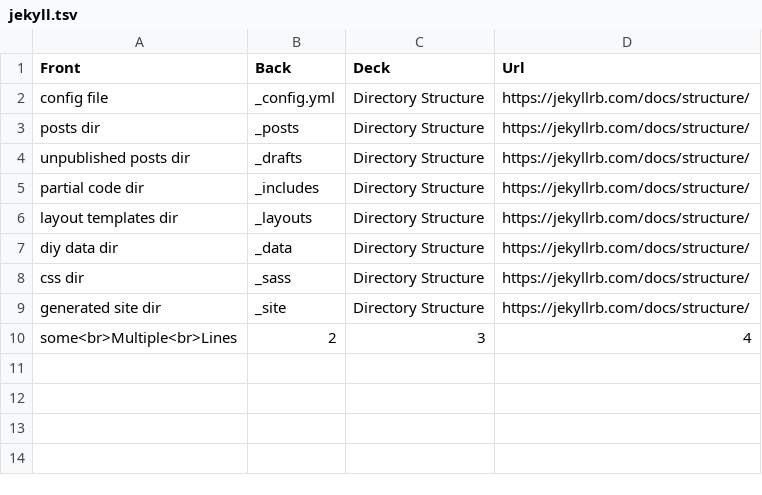
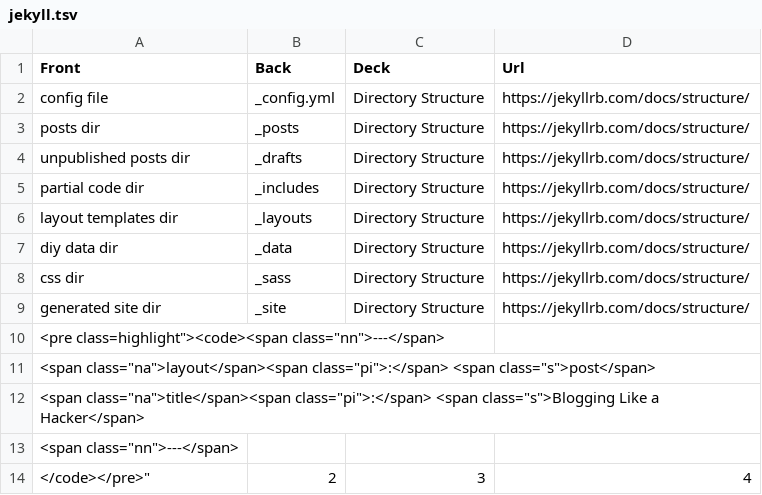
Before and after one commit to nanhualyq/nanhualyq.github.io, a TSV file: _data/jekyll.tsv, drawn as a sheet.

Commit message:
test tsv mulpitle lines

```diff
--- a/_data/jekyll.tsv
+++ b/_data/jekyll.tsv
@@ -9,2 +9,6 @@ css dir	_sass	Directory Structure	https://jekyllrb.com/docs/structure/
 generated site dir	_site	Directory Structure	https://jekyllrb.com/docs/structure/
-some<br>Multiple<br>Lines	2	3	4
+"<pre class="highlight"><code><span class="nn">---</span>
+<span class="na">layout</span><span class="pi">:</span> <span class="s">post</span>
+<span class="na">title</span><span class="pi">:</span> <span class="s">Blogging Like a Hacker</span>
+<span class="nn">---</span>
+</code></pre>"	2	3	4
```
